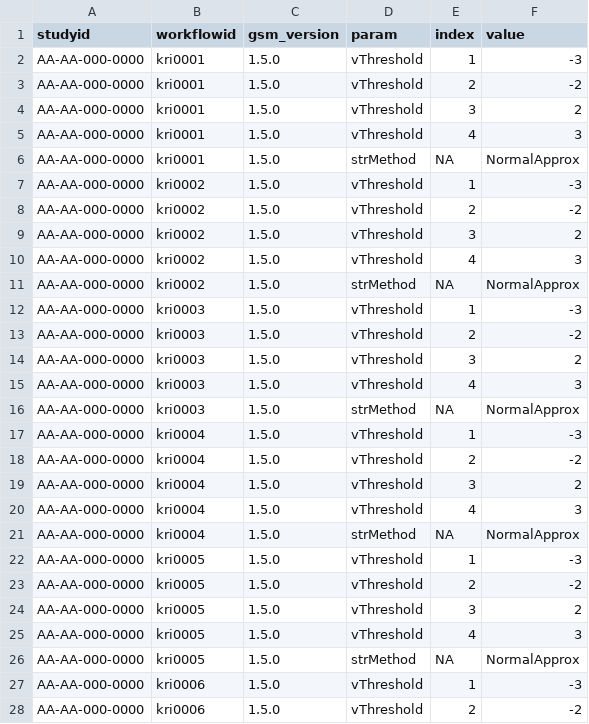
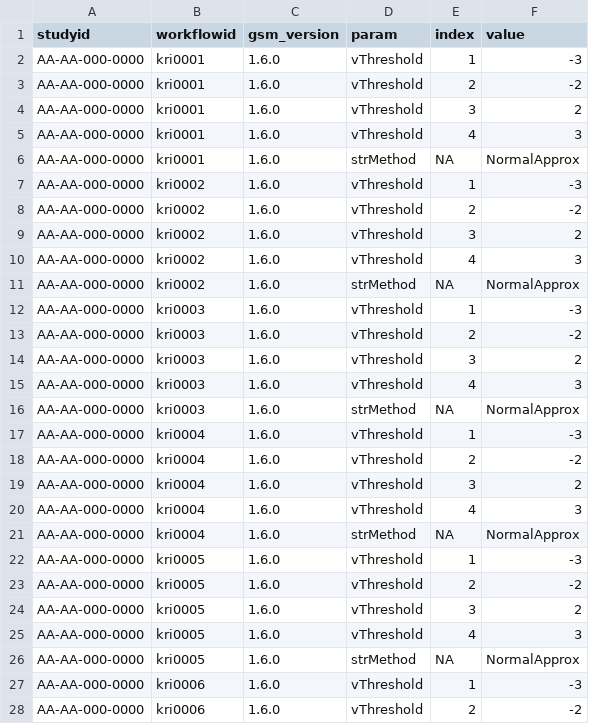
Before and after one commit to Gilead-BioStats/clindata, a CSV file: data-raw/config/param.csv, drawn as a sheet; only a part is shown; the diff covers the shown part only.

Commit message:
update gsm version

```diff
--- a/data-raw/config/param.csv
+++ b/data-raw/config/param.csv
@@ -1,28 +1,28 @@
 "studyid","workflowid","gsm_version","param","index","value"
-"AA-AA-000-0000","kri0001","1.5.0","vThreshold",1,"-3"
-"AA-AA-000-0000","kri0001","1.5.0","vThreshold",2,"-2"
-"AA-AA-000-0000","kri0001","1.5.0","vThreshold",3,"2"
-"AA-AA-000-0000","kri0001","1.5.0","vThreshold",4,"3"
-"AA-AA-000-0000","kri0001","1.5.0","strMethod",NA,"NormalApprox"
-"AA-AA-000-0000","kri0002","1.5.0","vThreshold",1,"-3"
-"AA-AA-000-0000","kri0002","1.5.0","vThreshold",2,"-2"
-"AA-AA-000-0000","kri0002","1.5.0","vThreshold",3,"2"
-"AA-AA-000-0000","kri0002","1.5.0","vThreshold",4,"3"
-"AA-AA-000-0000","kri0002","1.5.0","strMethod",NA,"NormalApprox"
-"AA-AA-000-0000","kri0003","1.5.0","vThreshold",1,"-3"
-"AA-AA-000-0000","kri0003","1.5.0","vThreshold",2,"-2"
-"AA-AA-000-0000","kri0003","1.5.0","vThreshold",3,"2"
-"AA-AA-000-0000","kri0003","1.5.0","vThreshold",4,"3"
-"AA-AA-000-0000","kri0003","1.5.0","strMethod",NA,"NormalApprox"
-"AA-AA-000-0000","kri0004","1.5.0","vThreshold",1,"-3"
-"AA-AA-000-0000","kri0004","1.5.0","vThreshold",2,"-2"
-"AA-AA-000-0000","kri0004","1.5.0","vThreshold",3,"2"
-"AA-AA-000-0000","kri0004","1.5.0","vThreshold",4,"3"
-"AA-AA-000-0000","kri0004","1.5.0","strMethod",NA,"NormalApprox"
-"AA-AA-000-0000","kri0005","1.5.0","vThreshold",1,"-3"
-"AA-AA-000-0000","kri0005","1.5.0","vThreshold",2,"-2"
-"AA-AA-000-0000","kri0005","1.5.0","vThreshold",3,"2"
-"AA-AA-000-0000","kri0005","1.5.0","vThreshold",4,"3"
-"AA-AA-000-0000","kri0005","1.5.0","strMethod",NA,"NormalApprox"
-"AA-AA-000-0000","kri0006","1.5.0","vThreshold",1,"-3"
-"AA-AA-000-0000","kri0006","1.5.0","vThreshold",2,"-2"
+"AA-AA-000-0000","kri0001","1.6.0","vThreshold",1,"-3"
+"AA-AA-000-0000","kri0001","1.6.0","vThreshold",2,"-2"
+"AA-AA-000-0000","kri0001","1.6.0","vThreshold",3,"2"
+"AA-AA-000-0000","kri0001","1.6.0","vThreshold",4,"3"
+"AA-AA-000-0000","kri0001","1.6.0","strMethod",NA,"NormalApprox"
+"AA-AA-000-0000","kri0002","1.6.0","vThreshold",1,"-3"
+"AA-AA-000-0000","kri0002","1.6.0","vThreshold",2,"-2"
+"AA-AA-000-0000","kri0002","1.6.0","vThreshold",3,"2"
+"AA-AA-000-0000","kri0002","1.6.0","vThreshold",4,"3"
+"AA-AA-000-0000","kri0002","1.6.0","strMethod",NA,"NormalApprox"
+"AA-AA-000-0000","kri0003","1.6.0","vThreshold",1,"-3"
+"AA-AA-000-0000","kri0003","1.6.0","vThreshold",2,"-2"
+"AA-AA-000-0000","kri0003","1.6.0","vThreshold",3,"2"
+"AA-AA-000-0000","kri0003","1.6.0","vThreshold",4,"3"
+"AA-AA-000-0000","kri0003","1.6.0","strMethod",NA,"NormalApprox"
+"AA-AA-000-0000","kri0004","1.6.0","vThreshold",1,"-3"
+"AA-AA-000-0000","kri0004","1.6.0","vThreshold",2,"-2"
+"AA-AA-000-0000","kri0004","1.6.0","vThreshold",3,"2"
+"AA-AA-000-0000","kri0004","1.6.0","vThreshold",4,"3"
+"AA-AA-000-0000","kri0004","1.6.0","strMethod",NA,"NormalApprox"
+"AA-AA-000-0000","kri0005","1.6.0","vThreshold",1,"-3"
+"AA-AA-000-0000","kri0005","1.6.0","vThreshold",2,"-2"
+"AA-AA-000-0000","kri0005","1.6.0","vThreshold",3,"2"
+"AA-AA-000-0000","kri0005","1.6.0","vThreshold",4,"3"
+"AA-AA-000-0000","kri0005","1.6.0","strMethod",NA,"NormalApprox"
+"AA-AA-000-0000","kri0006","1.6.0","vThreshold",1,"-3"
+"AA-AA-000-0000","kri0006","1.6.0","vThreshold",2,"-2"
```
Also changed, not shown: 97 edited cells elsewhere in this file, data-raw/config/workflow.csv, 3 other files.
